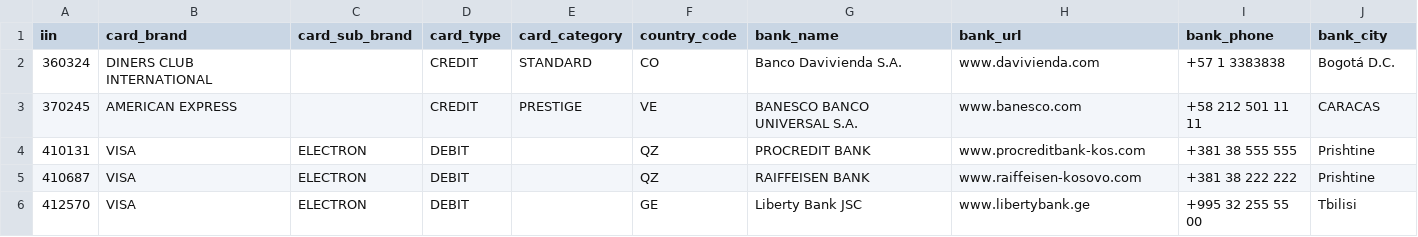
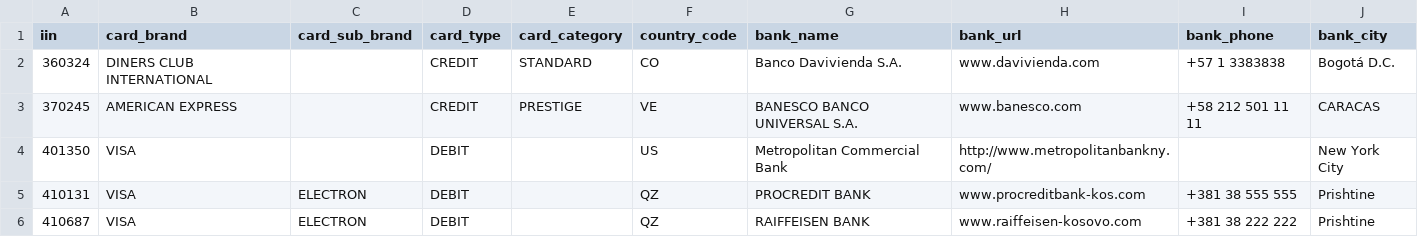
Before and after one commit to binlist/data, a CSV file: iin-user-contributions.csv, drawn as a sheet; only a part is shown; the shorter side is filled out with more unchanged rows.

Commit message:
Update iin-user-contributions.csv

```diff
--- a/iin-user-contributions.csv
+++ b/iin-user-contributions.csv
@@ -3,2 +3,3 @@ iin,card_brand,card_sub_brand,card_type,card_category,country_code,bank_name,ban
 370245,AMERICAN EXPRESS,,CREDIT,PRESTIGE,VE,BANESCO BANCO UNIVERSAL S.A.,www.banesco.com,+58 212 501 11 11,CARACAS
+401350,VISA,,DEBIT,,US,Metropolitan Commercial Bank,http://www.metropolitanbankny.com/,,New York City
 410131,VISA,ELECTRON,DEBIT,,QZ,PROCREDIT BANK,www.procreditbank-kos.com,+381 38 555 555,Prishtine
```
